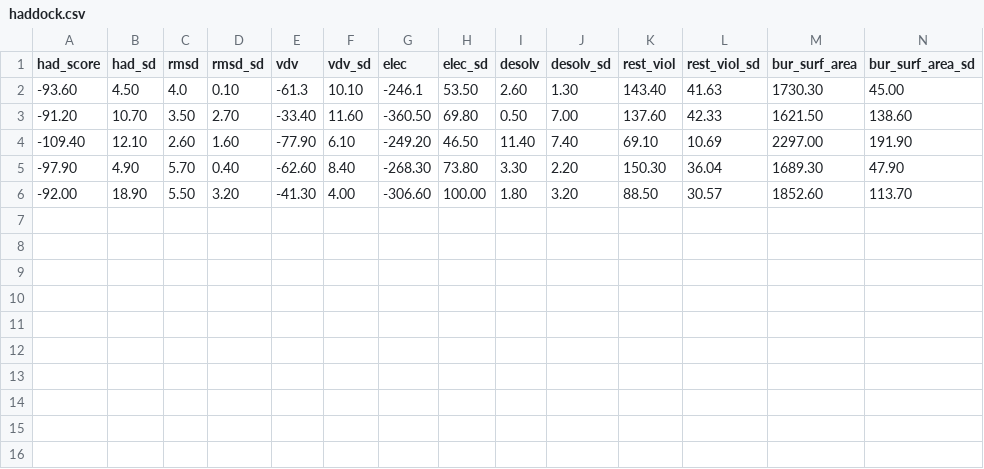
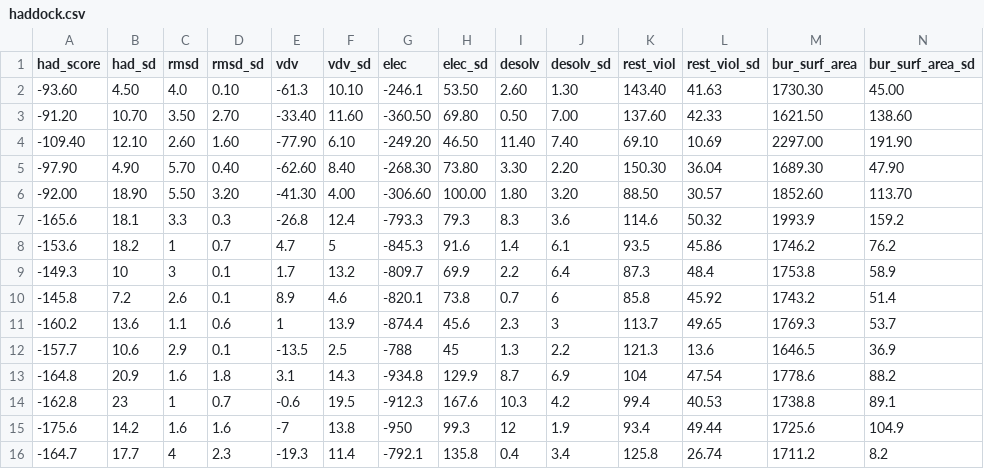
Before and after one commit to istvan-tamas/pp1-docking-analysis, a CSV file: haddock.csv, drawn as a sheet; only a part is shown; rows hold the shown columns only; the diff names each change by its address in the sheet, - before the commit and + after, or states it on an @@ line.

Commit message:
Extracted data graphs drawn

```diff
--- a/haddock.csv
+++ b/haddock.csv
+row 7: -165.6 | 18.1 | 3.3 | 0.3 | -26.8 | 12.4 | -793.3 | 79.3 | 8.3 | 3.6 | 114.6 | 50.32 | 1993.9 | 159.2
+row 8: -153.6 | 18.2 | 1 | 0.7 | 4.7 | 5 | -845.3 | 91.6 | 1.4 | 6.1 | 93.5 | 45.86 | 1746.2 | 76.2
+row 9: -149.3 | 10 | 3 | 0.1 | 1.7 | 13.2 | -809.7 | 69.9 | 2.2 | 6.4 | 87.3 | 48.4 | 1753.8 | 58.9
+row 10: -145.8 | 7.2 | 2.6 | 0.1 | 8.9 | 4.6 | -820.1 | 73.8 | 0.7 | 6 | 85.8 | 45.92 | 1743.2 | 51.4
+row 11: -160.2 | 13.6 | 1.1 | 0.6 | 1 | 13.9 | -874.4 | 45.6 | 2.3 | 3 | 113.7 | 49.65 | 1769.3 | 53.7
+row 12: -157.7 | 10.6 | 2.9 | 0.1 | -13.5 | 2.5 | -788 | 45 | 1.3 | 2.2 | 121.3 | 13.6 | 1646.5 | 36.9
+row 13: -164.8 | 20.9 | 1.6 | 1.8 | 3.1 | 14.3 | -934.8 | 129.9 | 8.7 | 6.9 | 104 | 47.54 | 1778.6 | 88.2
+row 14: -162.8 | 23 | 1 | 0.7 | -0.6 | 19.5 | -912.3 | 167.6 | 10.3 | 4.2 | 99.4 | 40.53 | 1738.8 | 89.1
+row 15: -175.6 | 14.2 | 1.6 | 1.6 | -7 | 13.8 | -950 | 99.3 | 12 | 1.9 | 93.4 | 49.44 | 1725.6 | 104.9
+row 16: -164.7 | 17.7 | 4 | 2.3 | -19.3 | 11.4 | -792.1 | 135.8 | 0.4 | 3.4 | 125.8 | 26.74 | 1711.2 | 8.2
```
Also changed, not shown: 1 other file.
